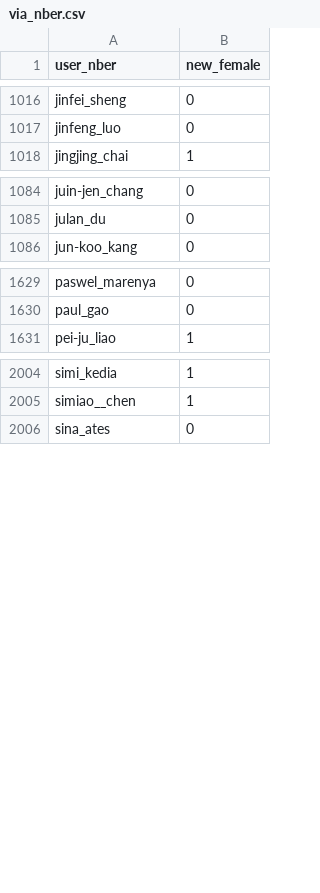
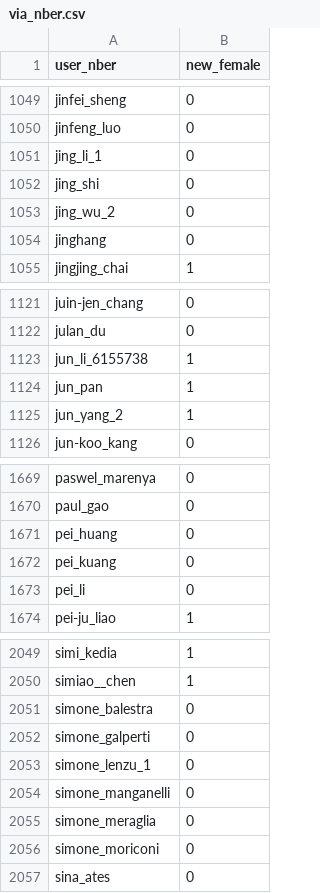
Before and after one commit to bldavies/nberwp, a CSV file: data-raw/sexes/via_nber.csv, drawn as a sheet; only a part is shown, gaps mark what is left out; the diff covers the shown part only.

```diff
--- a/data-raw/sexes/via_nber.csv
+++ b/data-raw/sexes/via_nber.csv
@@ -1017,2 +1050,6 @@ jinfei_sheng,0
 jinfeng_luo,0
+jing_li_1,0
+jing_shi,0
+jing_wu_2,0
+jinghang,0
 jingjing_chai,1
@@ -1085,2 +1122,5 @@ juin-jen_chang,0
 julan_du,0
+jun_li_6155738,1
+jun_pan,1
+jun_yang_2,1
 jun-koo_kang,0
@@ -1630,2 +1670,5 @@ paswel_marenya,0
 paul_gao,0
+pei_huang,0
+pei_kuang,0
+pei_li,0
 pei-ju_liao,1
@@ -2005,2 +2050,8 @@ simi_kedia,1
 simiao__chen,1
+simone_balestra,0
+simone_galperti,0
+simone_lenzu_1,0
+simone_manganelli,0
+simone_meraglia,0
+simone_moriconi,0
 sina_ates,0
```
Also changed, not shown: 39 added rows elsewhere in this file, data-raw/authors.csv, 1 other file.
